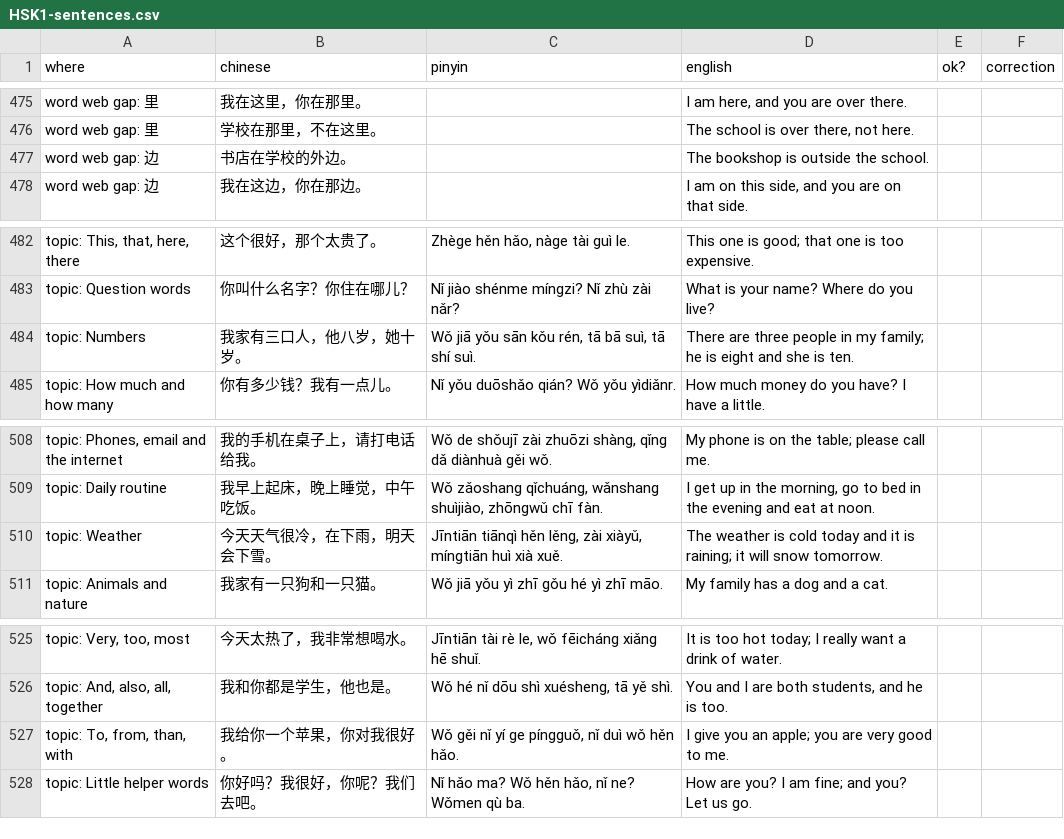
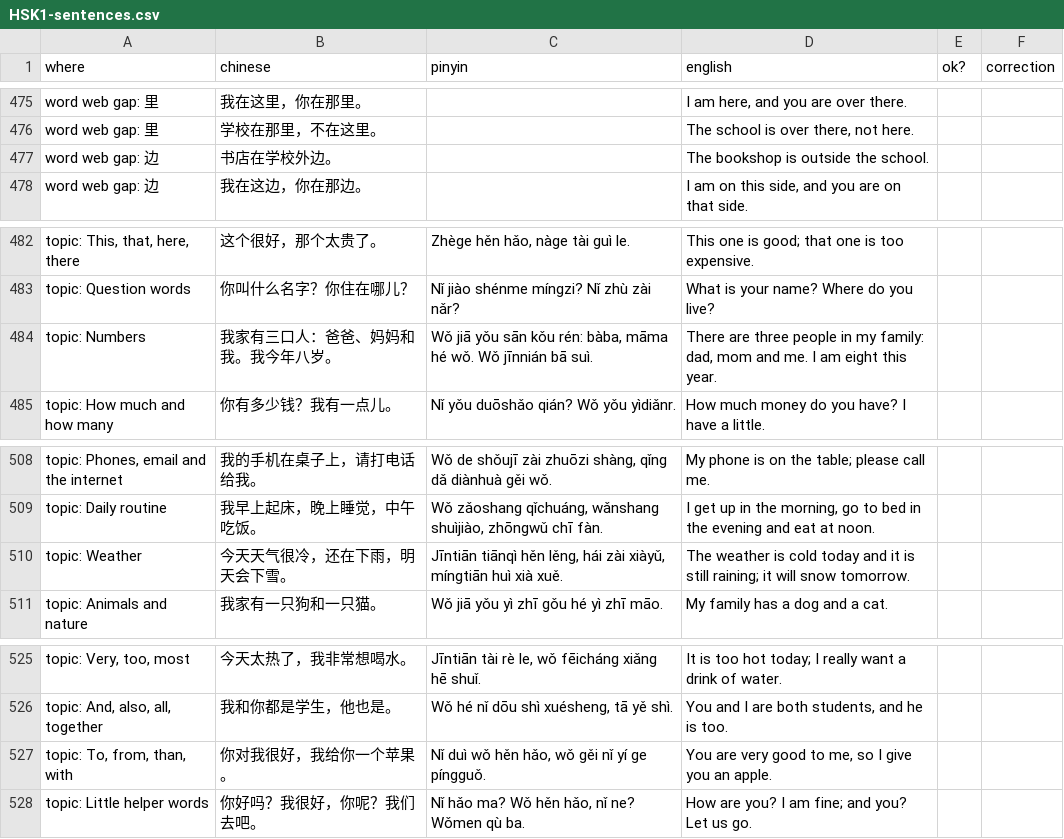
Before and after one commit to alvinyu20/hsk-path, a CSV file: review/HSK1-sentences.csv, drawn as a sheet; only a part is shown, gaps mark what is left out.

```diff
--- a/review/HSK1-sentences.csv
+++ b/review/HSK1-sentences.csv
@@ -476,3 +476,3 @@
 "word web gap: 里","学校在那里，不在这里。","","The school is over there, not here.",,
-"word web gap: 边","书店在学校的外边。","","The bookshop is outside the school.",,
+"word web gap: 边","书店在学校外边。","","The bookshop is outside the school.",,
 "word web gap: 边","我在这边，你在那边。","","I am on this side, and you are on that side.",,
@@ -483,3 +483,3 @@
 "topic: Question words","你叫什么名字？你住在哪儿？","Nǐ jiào shénme míngzi? Nǐ zhù zài nǎr?","What is your name? Where do you live?",,
-"topic: Numbers","我家有三口人，他八岁，她十岁。","Wǒ jiā yǒu sān kǒu rén, tā bā suì, tā shí suì.","There are three people in my family; he is eight and she is ten.",,
+"topic: Numbers","我家有三口人：爸爸、妈妈和我。我今年八岁。","Wǒ jiā yǒu sān kǒu rén: bàba, māma hé wǒ. Wǒ jīnnián bā suì.","There are three people in my family: dad, mom and me. I am eight this year.",,
 "topic: How much and how many","你有多少钱？我有一点儿。","Nǐ yǒu duōshǎo qián? Wǒ yǒu yìdiǎnr.","How much money do you have? I have a little.",,
@@ -509,3 +509,3 @@
 "topic: Daily routine","我早上起床，晚上睡觉，中午吃饭。","Wǒ zǎoshang qǐchuáng, wǎnshang shuìjiào, zhōngwǔ chī fàn.","I get up in the morning, go to bed in the evening and eat at noon.",,
-"topic: Weather","今天天气很冷，在下雨，明天会下雪。","Jīntiān tiānqì hěn lěng, zài xiàyǔ, míngtiān huì xià xuě.","The weather is cold today and it is raining; it will snow tomorrow.",,
+"topic: Weather","今天天气很冷，还在下雨，明天会下雪。","Jīntiān tiānqì hěn lěng, hái zài xiàyǔ, míngtiān huì xià xuě.","The weather is cold today and it is still raining; it will snow tomorrow.",,
 "topic: Animals and nature","我家有一只狗和一只猫。","Wǒ jiā yǒu yì zhī gǒu hé yì zhī māo.","My family has a dog and a cat.",,
@@ -526,3 +526,3 @@
 "topic: And, also, all, together","我和你都是学生，他也是。","Wǒ hé nǐ dōu shì xuésheng, tā yě shì.","You and I are both students, and he is too.",,
-"topic: To, from, than, with","我给你一个苹果，你对我很好。","Wǒ gěi nǐ yí ge píngguǒ, nǐ duì wǒ hěn hǎo.","I give you an apple; you are very good to me.",,
+"topic: To, from, than, with","你对我很好，我给你一个苹果。","Nǐ duì wǒ hěn hǎo, wǒ gěi nǐ yí ge píngguǒ.","You are very good to me, so I give you an apple.",,
 "topic: Little helper words","你好吗？我很好，你呢？我们去吧。","Nǐ hǎo ma? Wǒ hěn hǎo, nǐ ne? Wǒmen qù ba.","How are you? I am fine; and you? Let us go.",,
```
Also changed, not shown: content/check-waivers.tsv, content/l3/examples-2-places-travel-nature.tsv, 15 other files.
